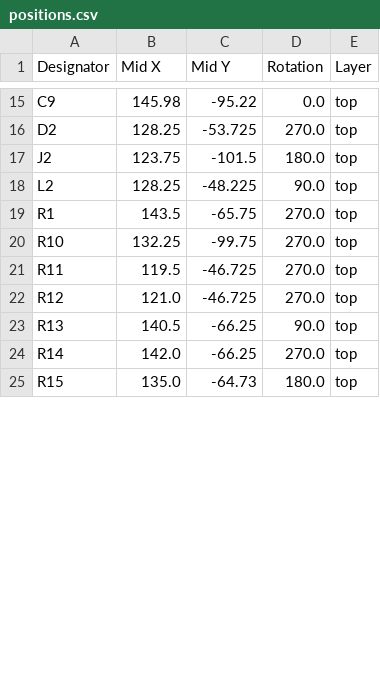
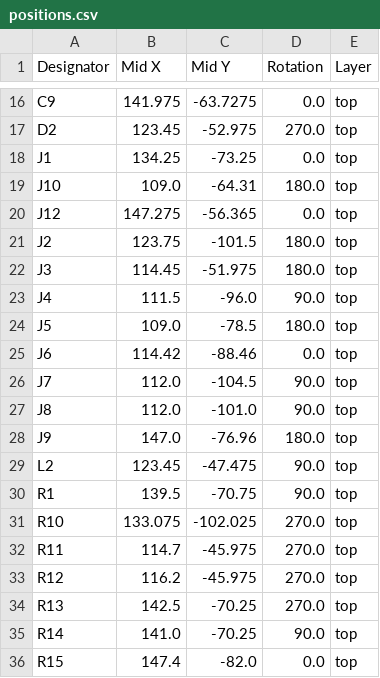
Before and after one commit to awesomeyooner/PSD-17, a CSV file: pcb/DRV8874-Devboard/production/positions.csv, drawn as a sheet; only a part is shown, gaps mark what is left out; addresses are those after the commit; the diff covers the shown part only; the diff names each change by its address in the sheet, - before the commit and + after, or states it on an @@ line.

```diff
--- a/pcb/DRV8874-Devboard/production/positions.csv
+++ b/pcb/DRV8874-Devboard/production/positions.csv
-B16 (Mid X): 145.98
+B16 (Mid X): 141.975
-C16 (Mid Y): -95.22
+C16 (Mid Y): -63.7275
-B17 (Mid X): 128.25
+B17 (Mid X): 123.45
-C17 (Mid Y): -53.725
+C17 (Mid Y): -52.975
+row 18: J1 | 134.25 | -73.25 | 0.0 | top
+row 19: J10 | 109.0 | -64.31 | 180.0 | top
+row 20: J12 | 147.275 | -56.365 | 0.0 | top
+row 22: J3 | 114.45 | -51.975 | 180.0 | top
+row 23: J4 | 111.5 | -96.0 | 90.0 | top
+row 24: J5 | 109.0 | -78.5 | 180.0 | top
+row 25: J6 | 114.42 | -88.46 | 0.0 | top
+row 26: J7 | 112.0 | -104.5 | 90.0 | top
+row 27: J8 | 112.0 | -101.0 | 90.0 | top
+row 28: J9 | 147.0 | -76.96 | 180.0 | top
-B29 (Mid X): 128.25
+B29 (Mid X): 123.45
-C29 (Mid Y): -48.225
+C29 (Mid Y): -47.475
-B30 (Mid X): 143.5
+B30 (Mid X): 139.5
-C30 (Mid Y): -65.75
+C30 (Mid Y): -70.75
-D30 (Rotation): 270.0
+D30 (Rotation): 90.0
-B31 (Mid X): 132.25
+B31 (Mid X): 133.075
-C31 (Mid Y): -99.75
+C31 (Mid Y): -102.025
-B32 (Mid X): 119.5
+B32 (Mid X): 114.7
-C32:C33 (Mid Y): -46.725
+C32:C33 (Mid Y): -45.975
-B33 (Mid X): 121.0
+B33 (Mid X): 116.2
-B34 (Mid X): 140.5
+B34 (Mid X): 142.5
-C34:C35 (Mid Y): -66.25
+C34:C35 (Mid Y): -70.25
-D34 (Rotation): 90.0
+D34 (Rotation): 270.0
-B35 (Mid X): 142.0
+B35 (Mid X): 141.0
-D35 (Rotation): 270.0
+D35 (Rotation): 90.0
-B36 (Mid X): 135.0
+B36 (Mid X): 147.4
-C36 (Mid Y): -64.73
+C36 (Mid Y): -82.0
-D36 (Rotation): 180.0
+D36 (Rotation): 0.0
```
Also changed, not shown: 4 added rows and 75 edited cells elsewhere in this file, pcb/DRV8874-Devboard/production/bom.csv, pcb/DRV8874-Devboard/production/designators.csv, 8 other files.
